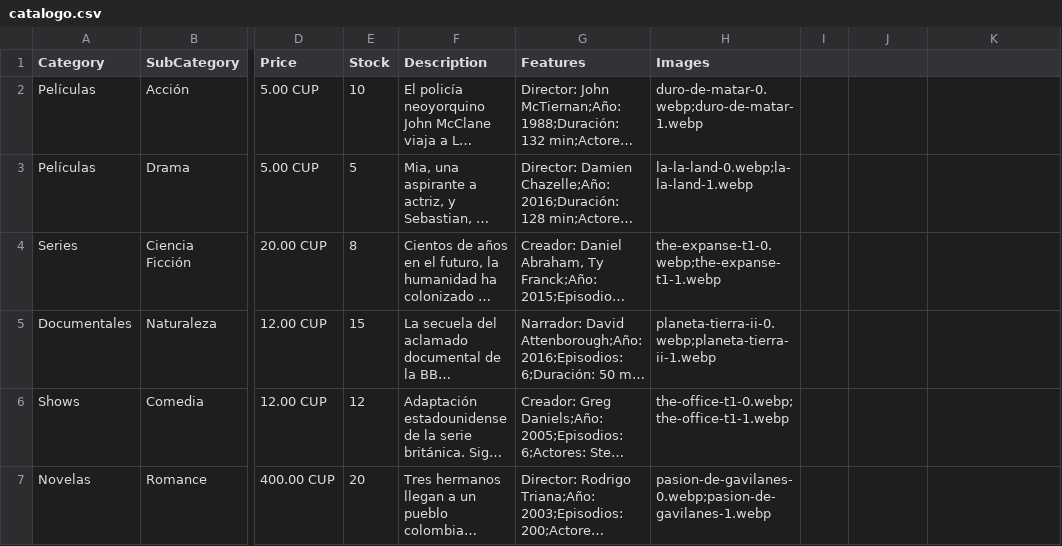
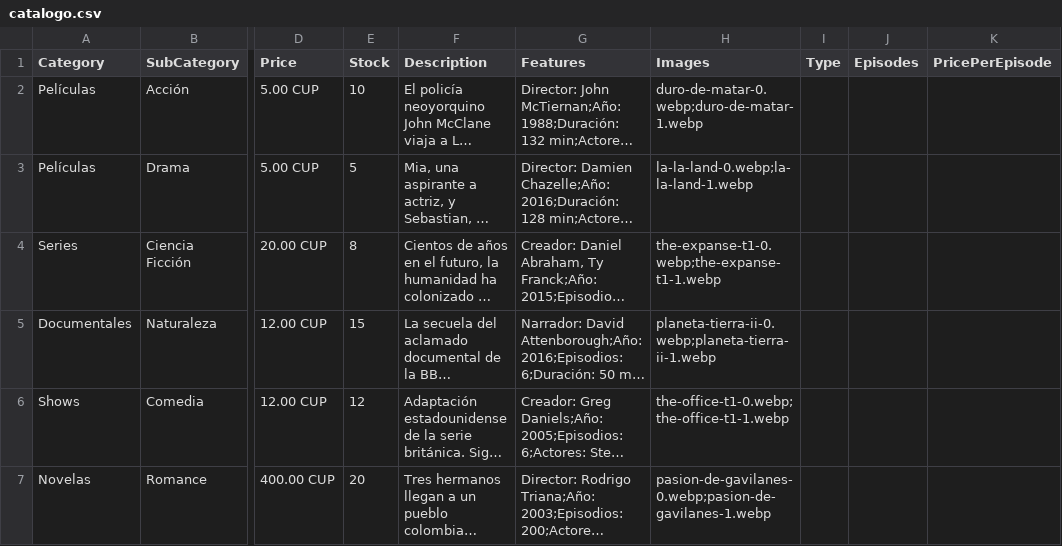
Before and after one commit to suarezangulo/MERCADO, a CSV file: data/catalogo.csv, drawn as a sheet; only a part is shown, gaps mark what is left out; long unchanged cells end in …; the diff names each change by its address in the sheet, - before the commit and + after, or states it on an @@ line.

Commit message:
Update catalogo.csv

```diff
--- a/data/catalogo.csv
+++ b/data/catalogo.csv
-I1: (empty)
+I1: Type
-J1: (empty)
+J1: Episodes
-K1: (empty)
+K1: PricePerEpisode
```
